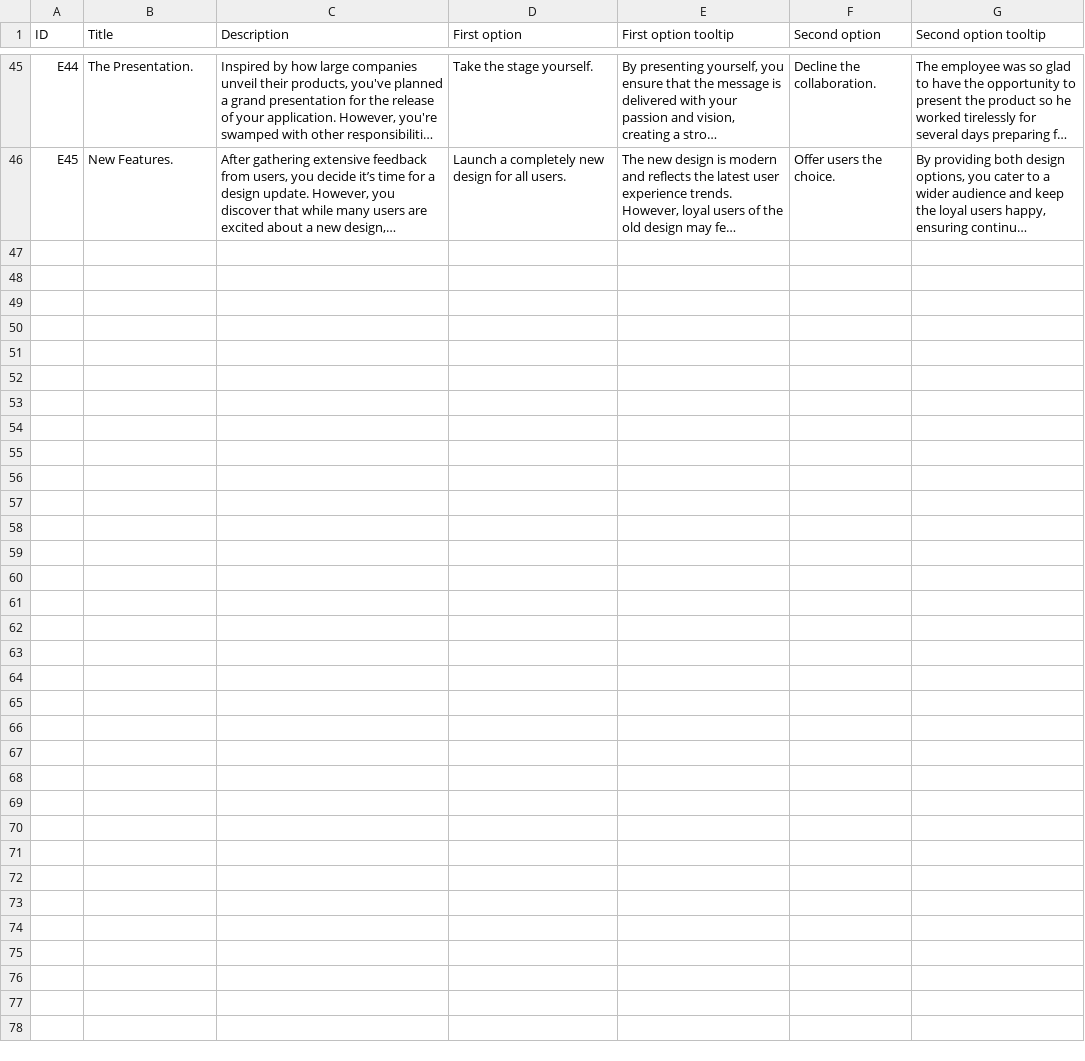
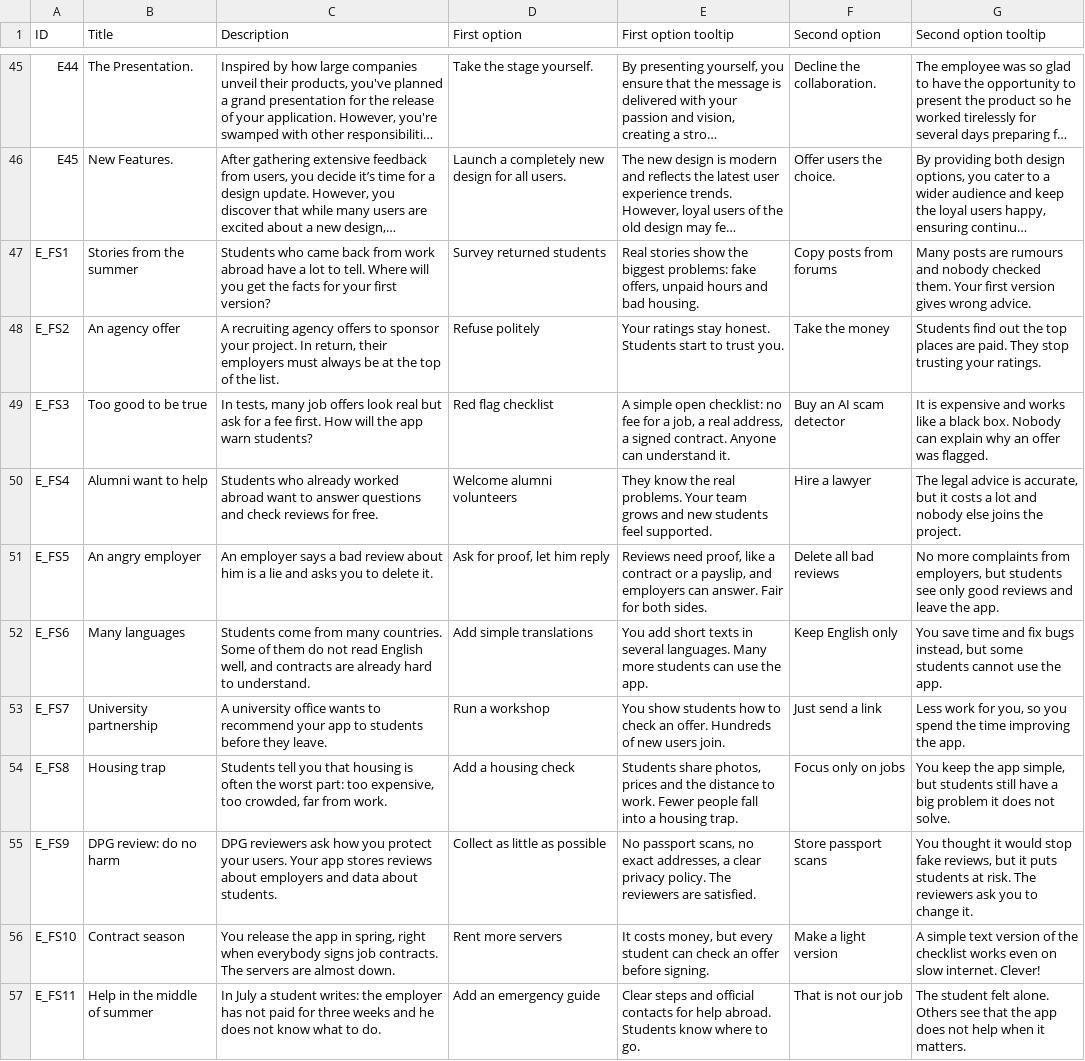
Before and after one commit to Kazakh-British-Technical-University/dpgsim, a CSV file: dpg_sim_export/Data/en/Events.csv, drawn as a sheet; only a part is shown, gaps mark what is left out; long unchanged cells end in …; the diff names each change by its address in the sheet, - before the commit and + after, or states it on an @@ line.

Commit message:
Add files via upload
scenario and events

```diff
--- a/dpg_sim_export/Data/en/Events.csv
+++ b/dpg_sim_export/Data/en/Events.csv
+row 47: E_FS1 | Stories from the summer | Students who came back from work abroad have a lot to tell. Where will you get the facts for your first version? | Survey returned students | Real stories show the biggest problems: fake offers, unpaid hours and bad housing. | Copy posts from forums | Many posts are rumours and nobody checked them. Your first version gives wrong advice.
+row 48: E_FS2 | An agency offer | A recruiting agency offers to sponsor your project. In return, their employers must always be at the top of the list. | Refuse politely | Your ratings stay honest. Students start to trust you. | Take the money | Students find out the top places are paid. They stop trusting your ratings.
+row 49: E_FS3 | Too good to be true | In tests, many job offers look real but ask for a fee first. How will the app warn students? | Red flag checklist | A simple open checklist: no fee for a job, a real address, a signed contract. Anyone can understand it. | Buy an AI scam detector | It is expensive and works like a black box. Nobody can explain why an offer was flagged.
+row 50: E_FS4 | Alumni want to help | Students who already worked abroad want to answer questions and check reviews for free. | Welcome alumni volunteers | They know the real problems. Your team grows and new students feel supported. | Hire a lawyer | The legal advice is accurate, but it costs a lot and nobody else joins the project.
+row 51: E_FS5 | An angry employer | An employer says a bad review about him is a lie and asks you to delete it. | Ask for proof, let him reply | Reviews need proof, like a contract or a payslip, and employers can answer. Fair for both sides. | Delete all bad reviews | No more complaints from employers, but students see only good reviews and leave the app.
+row 52: E_FS6 | Many languages | Students come from many countries. Some of them do not read English well, and contracts are already hard to understand. | Add simple translations | You add short texts in several languages. Many more students can use the app. | Keep English only | You save time and fix bugs instead, but some students cannot use the app.
+row 53: E_FS7 | University partnership | A university office wants to recommend your app to students before they leave. | Run a workshop | You show students how to check an offer. Hundreds of new users join. | Just send a link | Less work for you, so you spend the time improving the app.
+row 54: E_FS8 | Housing trap | Students tell you that housing is often the worst part: too expensive, too crowded, far from work. | Add a housing check | Students share photos, prices and the distance to work. Fewer people fall into a housing trap. | Focus only on jobs | You keep the app simple, but students still have a big problem it does not solve.
+row 55: E_FS9 | DPG review: do no harm | DPG reviewers ask how you protect your users. Your app stores reviews about employers and data about students. | Collect as little as possible | No passport scans, no exact addresses, a clear privacy policy. The reviewers are satisfied. | Store passport scans | You thought it would stop fake reviews, but it puts students at risk. The reviewers ask you to change it.
+row 56: E_FS10 | Contract season | You release the app in spring, right when everybody signs job contracts. The servers are almost down. | Rent more servers | It costs money, but every student can check an offer before signing. | Make a light version | A simple text version of the checklist works even on slow internet. Clever!
+row 57: E_FS11 | Help in the middle of summer | In July a student writes: the employer has not paid for three weeks and he does not know what to do. | Add an emergency guide | Clear steps and official contacts for help abroad. Students know where to go. | That is not our job | The student felt alone. Others see that the app does not help when it matters.
```
Also changed, not shown: 1 other file.
